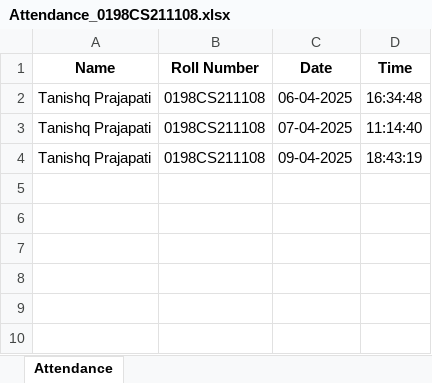
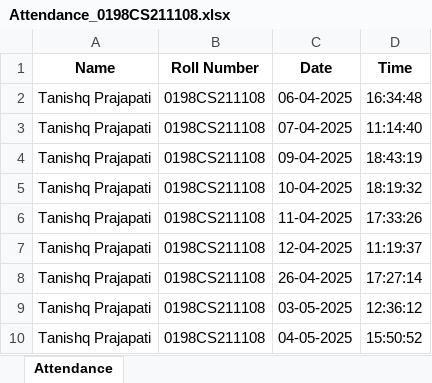
Before and after one commit to Tanishq200326/Face-Recognition-Based-Attendance-System, an Excel workbook: static/Attendance Records/Attendance_0198CS211108.xlsx, sheet Attendance, drawn as a sheet; values as stored, in another font and other column widths than the file's, no borders; the diff names each change by its address in the sheet, - before the commit and + after, or states it on an @@ line.

```diff
--- a/static/Attendance Records/Attendance_0198CS211108.xlsx (sheet Attendance)
+++ b/static/Attendance Records/Attendance_0198CS211108.xlsx (sheet Attendance)
+row 5: Tanishq Prajapati | 0198CS211108 | 10-04-2025 | 18:19:32
+row 6: Tanishq Prajapati | 0198CS211108 | 11-04-2025 | 17:33:26
+row 7: Tanishq Prajapati | 0198CS211108 | 12-04-2025 | 11:19:37
+row 8: Tanishq Prajapati | 0198CS211108 | 26-04-2025 | 17:27:14
+row 9: Tanishq Prajapati | 0198CS211108 | 03-05-2025 | 12:36:12
+row 10: Tanishq Prajapati | 0198CS211108 | 04-05-2025 | 15:50:52
```
Also changed, not shown: 3 other files.
